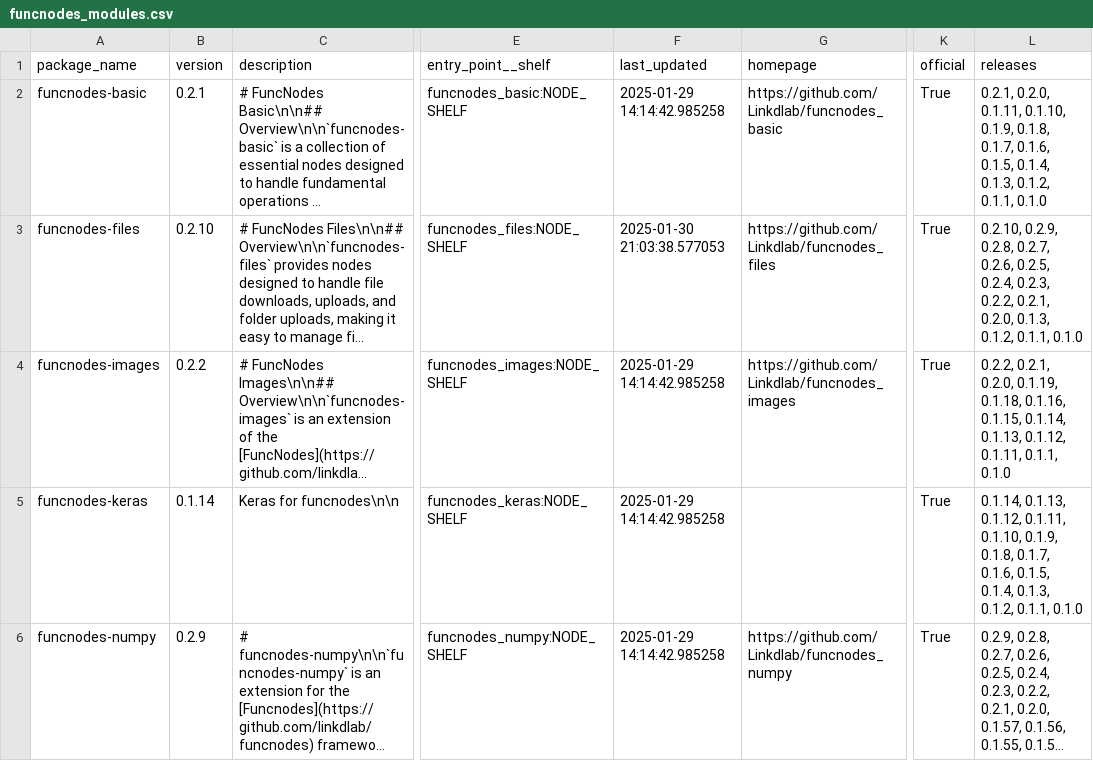
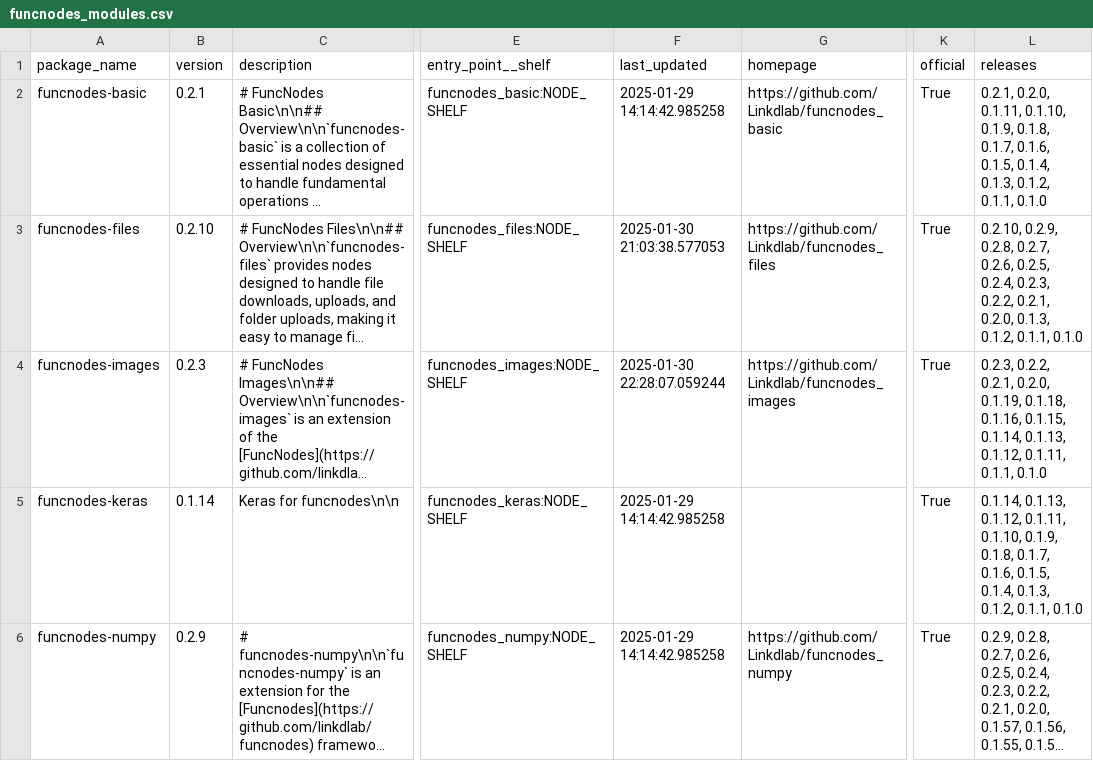
Before and after one commit to Linkdlab/funcnodes_repositories, a CSV file: funcnodes_modules.csv, drawn as a sheet; only a part is shown, gaps mark what is left out; long unchanged cells end in …; the diff names each change by its address in the sheet, - before the commit and + after, or states it on an @@ line.

```diff
--- a/funcnodes_modules.csv
+++ b/funcnodes_modules.csv
-B4 (version): 0.2.2
+B4 (version): 0.2.3
-F4 (last_updated): 2025-01-29 14:14:42.985258
+F4 (last_updated): 2025-01-30 22:28:07.059244
-L4 (releases): 0.2.2, 0.2.1,…
+L4 (releases): 0.2.3, 0.2.2, 0.2.1,…
```
Also changed, not shown: 1 other file.
